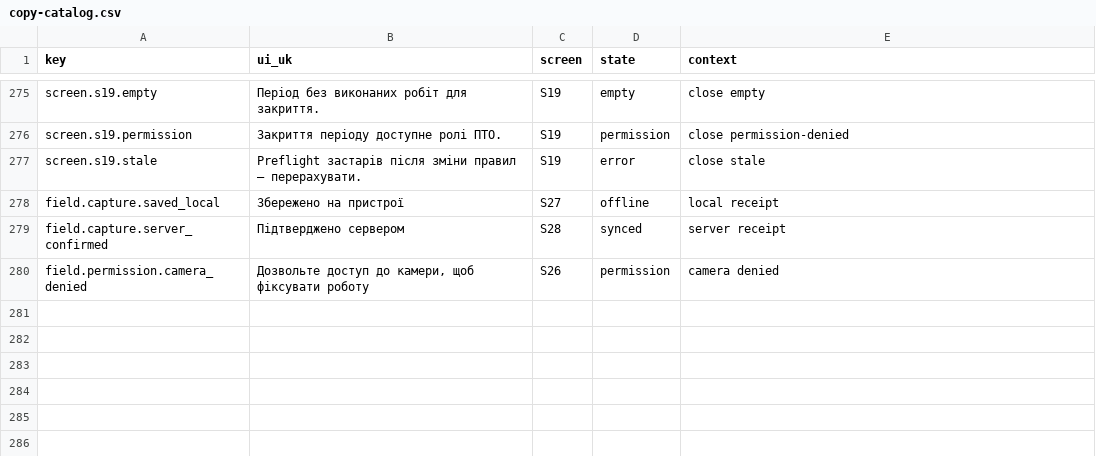
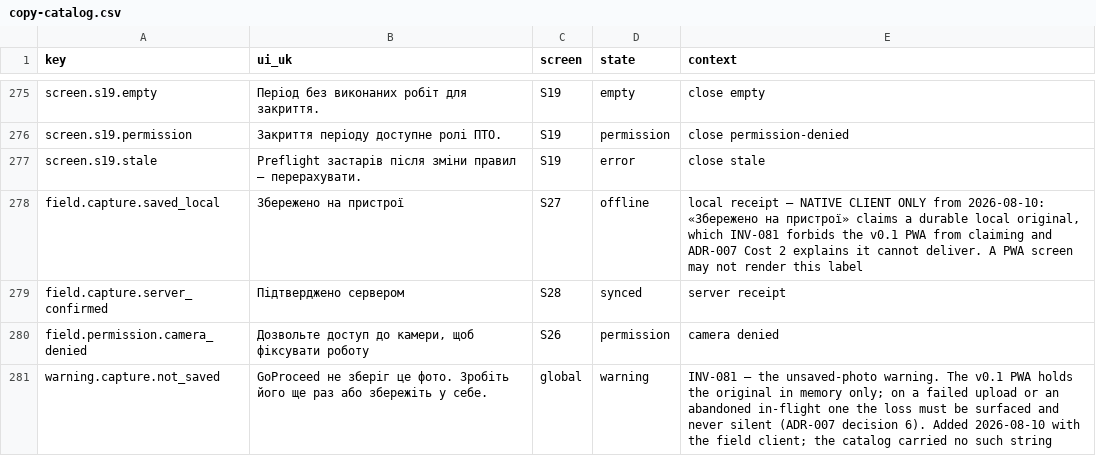
Before and after one commit to akisly/go-proceed, a CSV file: technical/copy-catalog.csv, drawn as a sheet; only a part is shown, gaps mark what is left out.

Commit message:
docs: the foreman gets the capability the catalog already named as his

```diff
--- a/technical/copy-catalog.csv
+++ b/technical/copy-catalog.csv
@@ -277,4 +277,5 @@ screen.s19.permission,Закриття періоду доступне ролі
 screen.s19.stale,Preflight застарів після зміни правил — перерахувати.,S19,error,close stale
-field.capture.saved_local,Збережено на пристрої,S27,offline,local receipt
+field.capture.saved_local,Збережено на пристрої,S27,offline,"local receipt — NATIVE CLIENT ONLY from 2026-08-10: «Збережено на пристрої» claims a durable local original, which INV-081 forbids the v0.1 PWA from claiming and ADR-007 Cost 2 explains it cannot deliver. A PWA screen may not render this label"
 field.capture.server_confirmed,Підтверджено сервером,S28,synced,server receipt
 field.permission.camera_denied,"Дозвольте доступ до камери, щоб фіксувати роботу",S26,permission,camera denied
+warning.capture.not_saved,GoProceed не зберіг це фото. Зробіть його ще раз або збережіть у себе.,global,warning,"INV-081 — the unsaved-photo warning. The v0.1 PWA holds the original in memory only; on a failed upload or an abandoned in-flight one the loss must be surfaced and never silent (ADR-007 decision 6). Added 2026-08-10 with the field client; the catalog carried no such string"
```
Also changed, not shown: technical/permissions/responsibility-presets.csv, 1 other file.
